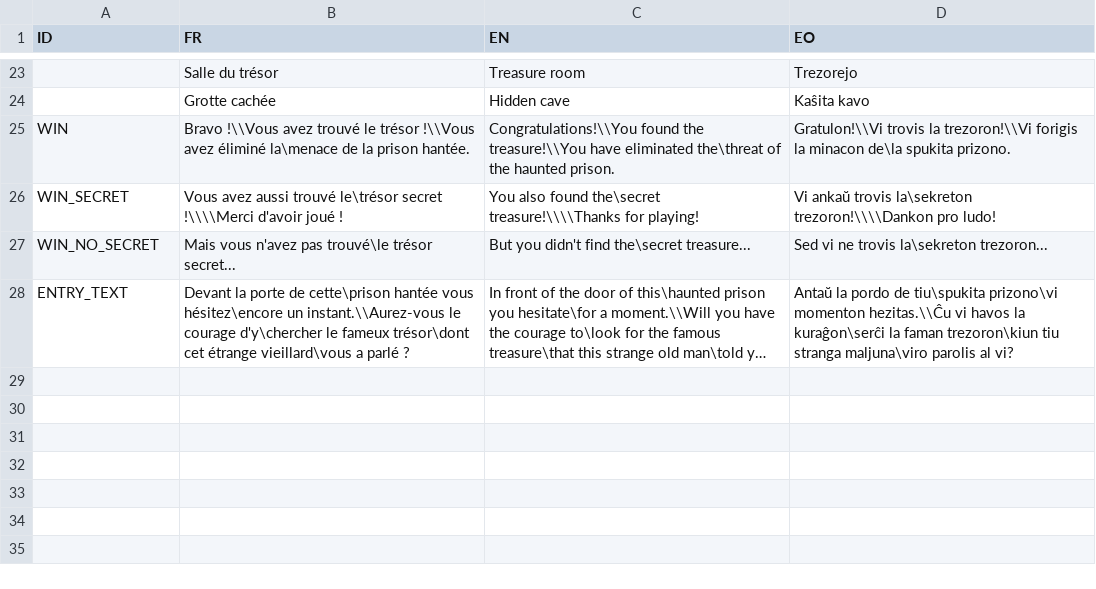
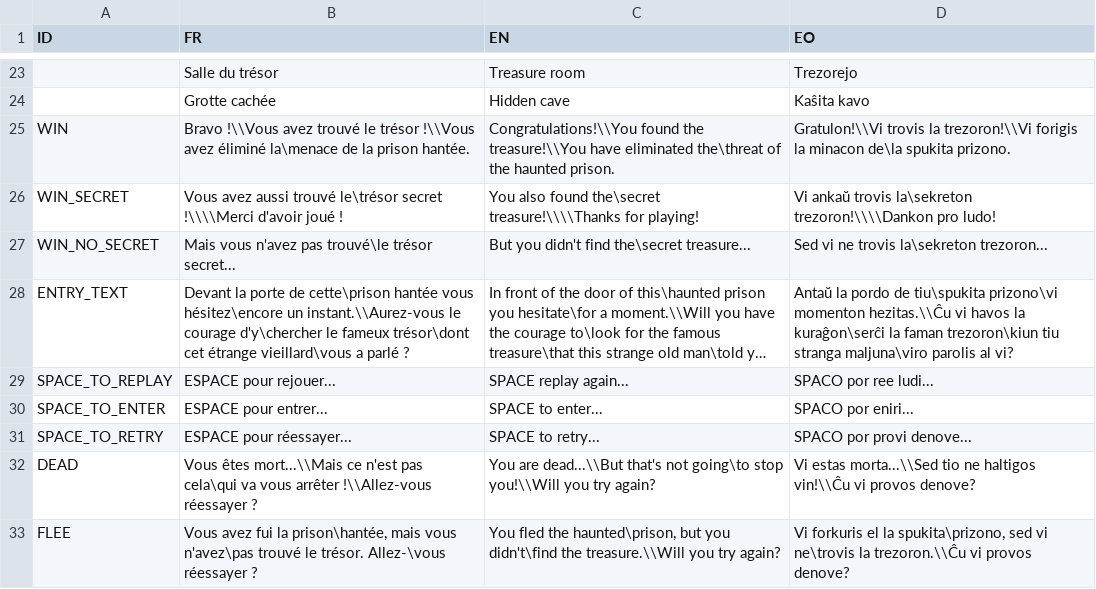
Before and after one commit to Mokona/in-the-haunted-prison, a CSV file: data/texts.csv, drawn as a sheet; only a part is shown, gaps mark what is left out; long unchanged cells end in …; the diff names each change by its address in the sheet, - before the commit and + after, or states it on an @@ line.

Commit message:
Add texts for the different screens.

```diff
--- a/data/texts.csv
+++ b/data/texts.csv
+row 29: SPACE_TO_REPLAY | ESPACE pour rejouer... | SPACE replay again... | SPACO por ree ludi...
+row 30: SPACE_TO_ENTER | ESPACE pour entrer... | SPACE to enter... | SPACO por eniri...
+row 31: SPACE_TO_RETRY | ESPACE pour réessayer... | SPACE to retry... | SPACO por provi denove...
+row 32: DEAD | Vous êtes mort...\\Mais ce n'est pas cela\qui va vous arrêter !\\Allez-vous réessayer ? | You are dead...\\But that's not going\to stop you!\\Will you try again? | Vi estas morta...\\Sed tio ne haltigos vin!\\Ĉu vi provos denove?
+row 33: FLEE | Vous avez fui la prison\hantée, mais vous n'avez\pas trouvé le trésor. Allez-\vous réessayer ? | You fled the haunted\prison, but you didn't\find the treasure.\\Will you try again? | Vi forkuris el la spukita\prizono, sed vi ne\trovis la trezoron.\\Ĉu vi provos denove?
```
Also changed, not shown: 5 other files.
